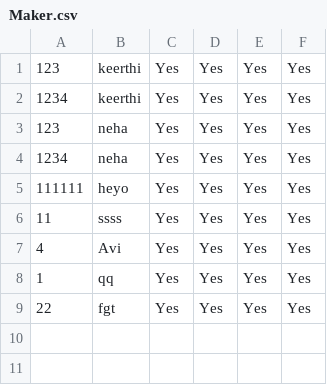
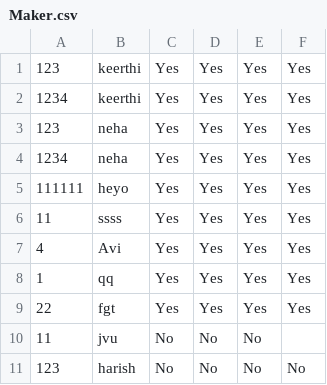
Before and after one commit to gopiprasanthpotipireddy/kyc, a CSV file: KYC/WebApplication3/data/Maker.csv, drawn as a sheet.

```diff
--- a/KYC/WebApplication3/data/Maker.csv
+++ b/KYC/WebApplication3/data/Maker.csv
@@ -9 +9,3 @@
 22,fgt,Yes,Yes,Yes,Yes
+11,jvu,No,No,No,
+123,harish,No,No,No,No
```
Also changed, not shown: 27 other files.
